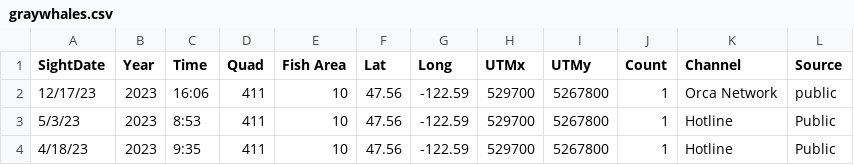
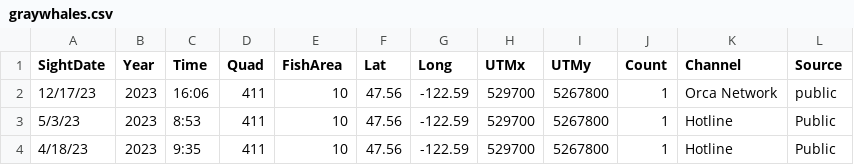
Before and after one commit to ChrisMantegna/sicb_dp, a CSV file: data/graywhales.csv, drawn as a sheet; only a part is shown.

```diff
--- a/data/graywhales.csv
+++ b/data/graywhales.csv
@@ -1,2 +1,2 @@
-SightDate,Year,Time,Quad,Fish Area,Lat,Long,UTMx,UTMy,Count,Channel,Source
+SightDate,Year,Time,Quad,FishArea,Lat,Long,UTMx,UTMy,Count,Channel,Source
 12/17/23,2023,16:06,411,10,47.56,-122.59,529700,5267800,1,Orca Network,public
```
Also changed, not shown: 1 other file.
